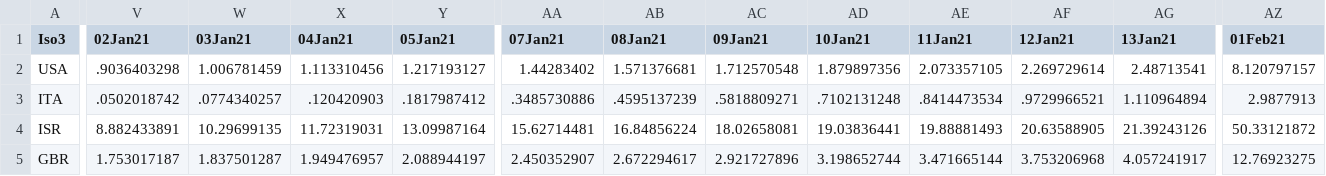
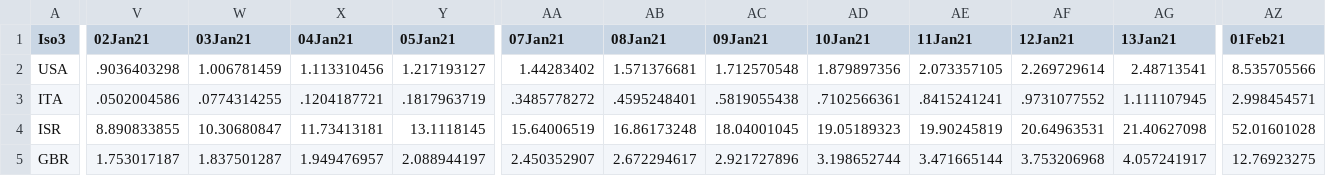
Before and after one commit to camilavalenciaro/COVID19-Flourish, a CSV file: data/vac/vac_tsm_adv.csv, drawn as a sheet; only a part is shown, gaps mark what is left out; the diff covers the shown part only; the diff names each change by its address in the sheet, - before the commit and + after, or states it on an @@ line.

```diff
--- a/data/vac/vac_tsm_adv.csv
+++ b/data/vac/vac_tsm_adv.csv
-AZ2 (01Feb21): 8.120797157
+AZ2 (01Feb21): 8.535705566
-V3 (02Jan21): .0502018742
+V3 (02Jan21): .0502004586
-W3 (03Jan21): .0774340257
+W3 (03Jan21): .0774314255
-X3 (04Jan21): .120420903
+X3 (04Jan21): .1204187721
-Y3 (05Jan21): .1817987412
+Y3 (05Jan21): .1817963719
-AA3 (07Jan21): .3485730886
+AA3 (07Jan21): .3485778272
-AB3 (08Jan21): .4595137239
+AB3 (08Jan21): .4595248401
-AC3 (09Jan21): .5818809271
+AC3 (09Jan21): .5819055438
-AD3 (10Jan21): .7102131248
+AD3 (10Jan21): .7102566361
-AE3 (11Jan21): .8414473534
+AE3 (11Jan21): .8415241241
-AF3 (12Jan21): .9729966521
+AF3 (12Jan21): .9731077552
-AG3 (13Jan21): 1.110964894
+AG3 (13Jan21): 1.111107945
-AZ3 (01Feb21): 2.9877913
+AZ3 (01Feb21): 2.998454571
-V4 (02Jan21): 8.882433891
+V4 (02Jan21): 8.890833855
-W4 (03Jan21): 10.29699135
+W4 (03Jan21): 10.30680847
-X4 (04Jan21): 11.72319031
+X4 (04Jan21): 11.73413181
-Y4 (05Jan21): 13.09987164
+Y4 (05Jan21): 13.1118145
-AA4 (07Jan21): 15.62714481
+AA4 (07Jan21): 15.64006519
-AB4 (08Jan21): 16.84856224
+AB4 (08Jan21): 16.86173248
-AC4 (09Jan21): 18.02658081
+AC4 (09Jan21): 18.04001045
-AD4 (10Jan21): 19.03836441
+AD4 (10Jan21): 19.05189323
-AE4 (11Jan21): 19.88881493
+AE4 (11Jan21): 19.90245819
-AF4 (12Jan21): 20.63588905
+AF4 (12Jan21): 20.64963531
-AG4 (13Jan21): 21.39243126
+AG4 (13Jan21): 21.40627098
-AZ4 (01Feb21): 50.33121872
+AZ4 (01Feb21): 52.01601028
```
Also changed, not shown: 49 edited cells elsewhere in this file, data/vac/vac_ch_adv.csv, data/vac/vac_ch_all.csv, 4 other files.
